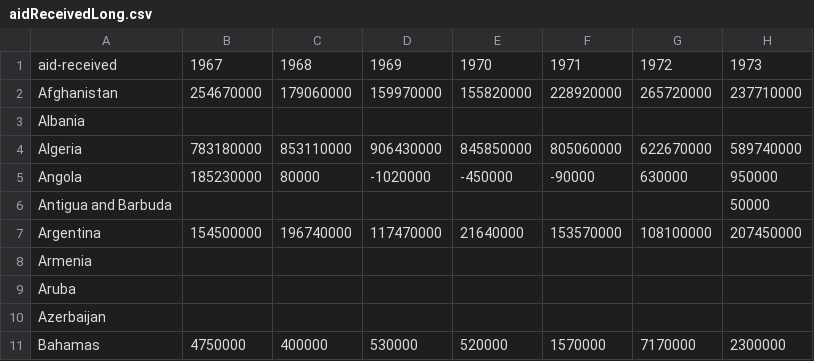
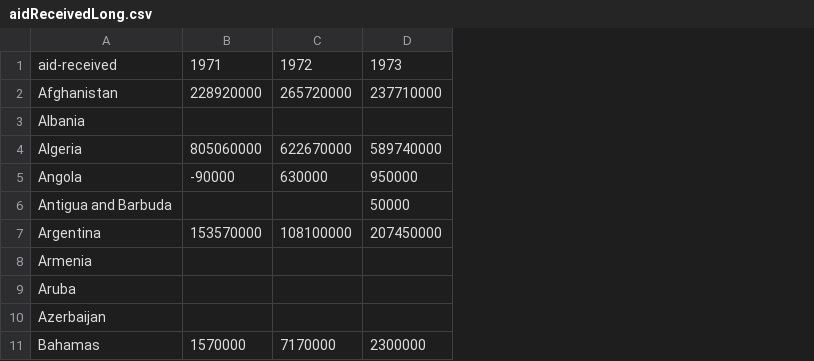
Before and after one commit to rocking42/WorldAid, a CSV file: assets/data/aidReceivedLong.csv, drawn as a sheet; only a part is shown; the diff names each change by its address in the sheet, - before the commit and + after, or states it on an @@ line.

```diff
--- a/assets/data/aidReceivedLong.csv
+++ b/assets/data/aidReceivedLong.csv
-column B, rows 1-11: 1967 | 254670000 |  | 783180000 | 185230000 |  | 154500000 |  |  |  | 4750000
-column C, rows 1-11: 1968 | 179060000 |  | 853110000 | 80000 |  | 196740000 |  |  |  | 400000
-column D, rows 1-11: 1969 | 159970000 |  | 906430000 | -1020000 |  | 117470000 |  |  |  | 530000
-column E, rows 1-11: 1970 | 155820000 |  | 845850000 | -450000 |  | 21640000 |  |  |  | 520000
```
Also changed, not shown: assets/data/aidGiven.csv, 7 other files.
